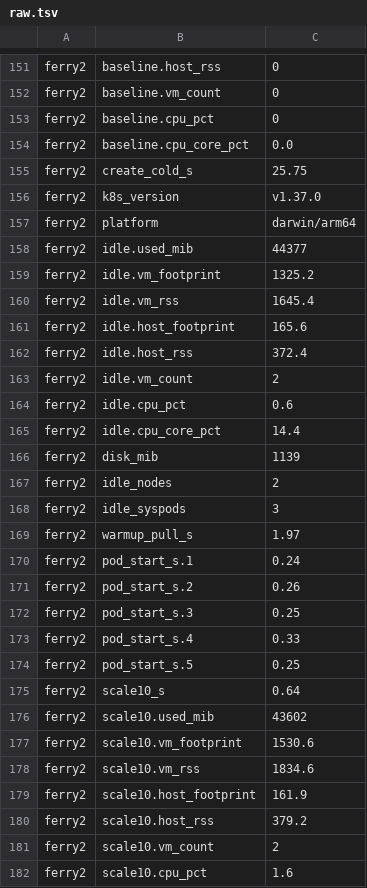
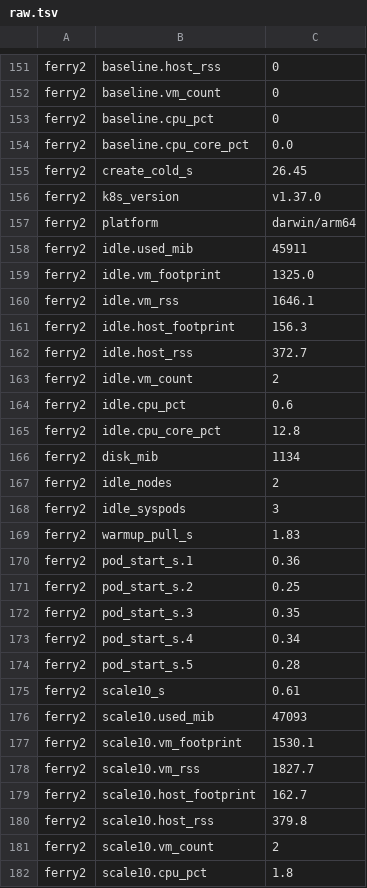
Before and after one commit to imaustink/ferry, a TSV file: experiments/24-benchmark-harness/results/raw.tsv, drawn as a sheet; only a part is shown, gaps mark what is left out; the diff covers the shown part only.

```diff
--- a/experiments/24-benchmark-harness/results/raw.tsv
+++ b/experiments/24-benchmark-harness/results/raw.tsv
@@ -154,29 +154,29 @@ ferry2	baseline.cpu_pct	0
 ferry2	baseline.cpu_core_pct	0.0
-ferry2	create_cold_s	25.75
+ferry2	create_cold_s	26.45
 ferry2	k8s_version	v1.37.0
 ferry2	platform	darwin/arm64
-ferry2	idle.used_mib	44377
-ferry2	idle.vm_footprint	1325.2
-ferry2	idle.vm_rss	1645.4
-ferry2	idle.host_footprint	165.6
-ferry2	idle.host_rss	372.4
+ferry2	idle.used_mib	45911
+ferry2	idle.vm_footprint	1325.0
+ferry2	idle.vm_rss	1646.1
+ferry2	idle.host_footprint	156.3
+ferry2	idle.host_rss	372.7
 ferry2	idle.vm_count	2
 ferry2	idle.cpu_pct	0.6
-ferry2	idle.cpu_core_pct	14.4
-ferry2	disk_mib	1139
+ferry2	idle.cpu_core_pct	12.8
+ferry2	disk_mib	1134
 ferry2	idle_nodes	2
 ferry2	idle_syspods	3
-ferry2	warmup_pull_s	1.97
-ferry2	pod_start_s.1	0.24
-ferry2	pod_start_s.2	0.26
-ferry2	pod_start_s.3	0.25
-ferry2	pod_start_s.4	0.33
-ferry2	pod_start_s.5	0.25
-ferry2	scale10_s	0.64
-ferry2	scale10.used_mib	43602
-ferry2	scale10.vm_footprint	1530.6
-ferry2	scale10.vm_rss	1834.6
-ferry2	scale10.host_footprint	161.9
-ferry2	scale10.host_rss	379.2
+ferry2	warmup_pull_s	1.83
+ferry2	pod_start_s.1	0.36
+ferry2	pod_start_s.2	0.25
+ferry2	pod_start_s.3	0.35
+ferry2	pod_start_s.4	0.34
+ferry2	pod_start_s.5	0.28
+ferry2	scale10_s	0.61
+ferry2	scale10.used_mib	47093
+ferry2	scale10.vm_footprint	1530.1
+ferry2	scale10.vm_rss	1827.7
+ferry2	scale10.host_footprint	162.7
+ferry2	scale10.host_rss	379.8
 ferry2	scale10.vm_count	2
-ferry2	scale10.cpu_pct	1.6
+ferry2	scale10.cpu_pct	1.8
```
Also changed, not shown: 71 edited cells elsewhere in this file, 4 other files.
